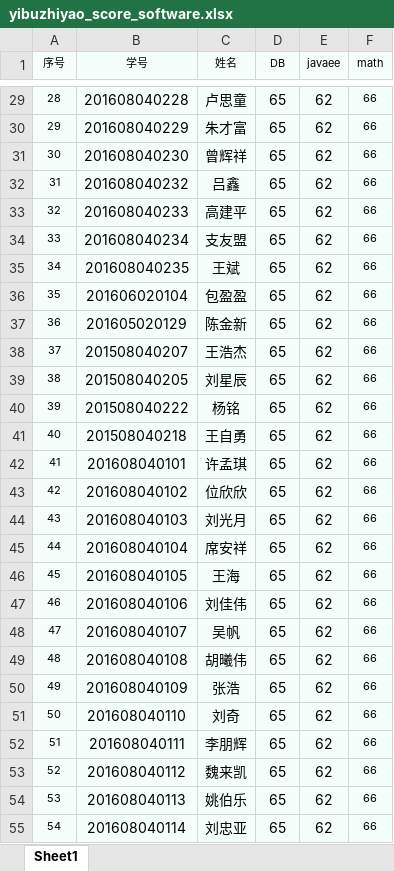
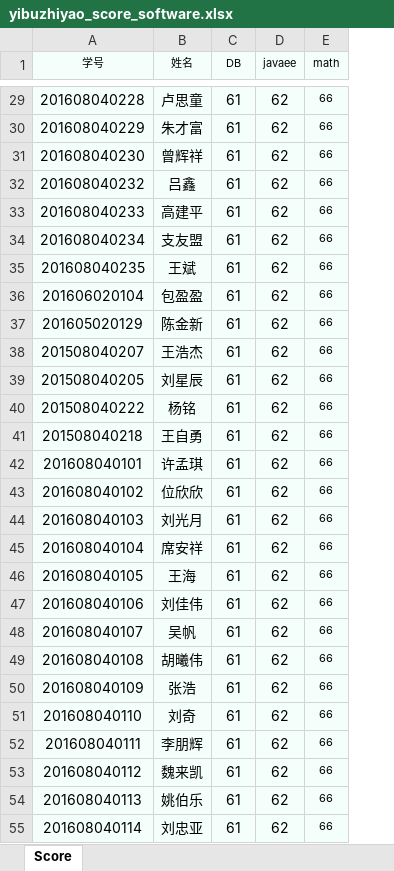
Before and after one commit to memetuanti/yibuzhiyao, an Excel workbook: yibuzhiyao-sercive/src/main/resources/yibuzhiyao_score_software.xlsx, sheet Score, drawn as a sheet; only a part is shown, gaps mark what is left out; values as stored, in another font and other column widths than the file's, no borders; removed rows and columns are numbered as before the commit, all else as after; the diff covers the shown part only; the diff names each change by its address in the sheet, - before the commit and + after, or states it on an @@ line.

```diff
--- a/yibuzhiyao-sercive/src/main/resources/yibuzhiyao_score_software.xlsx (sheet Score)
+++ b/yibuzhiyao-sercive/src/main/resources/yibuzhiyao_score_software.xlsx (sheet Score)
-sheet tab: Sheet1
+sheet tab: Score
-column A (序号), rows 29-55: 28 | 29 | 30 | 31 | 32 | 33 | 34 | 35 | 36 | 37 | 38 | 39 | 40 | 41 | 42 | 43 | 44 | 45 | 46 | 47 | 48 | 49 | 50 | 51 | 52 | 53 | 54
-C29:C55 (DB): 65
+C29:C55 (DB): 61
```
Also changed, not shown: 50 edited cells elsewhere in this sheet, yibuzhiyao-sercive/src/main/resources/student_software.xlsx, 24 other files.
